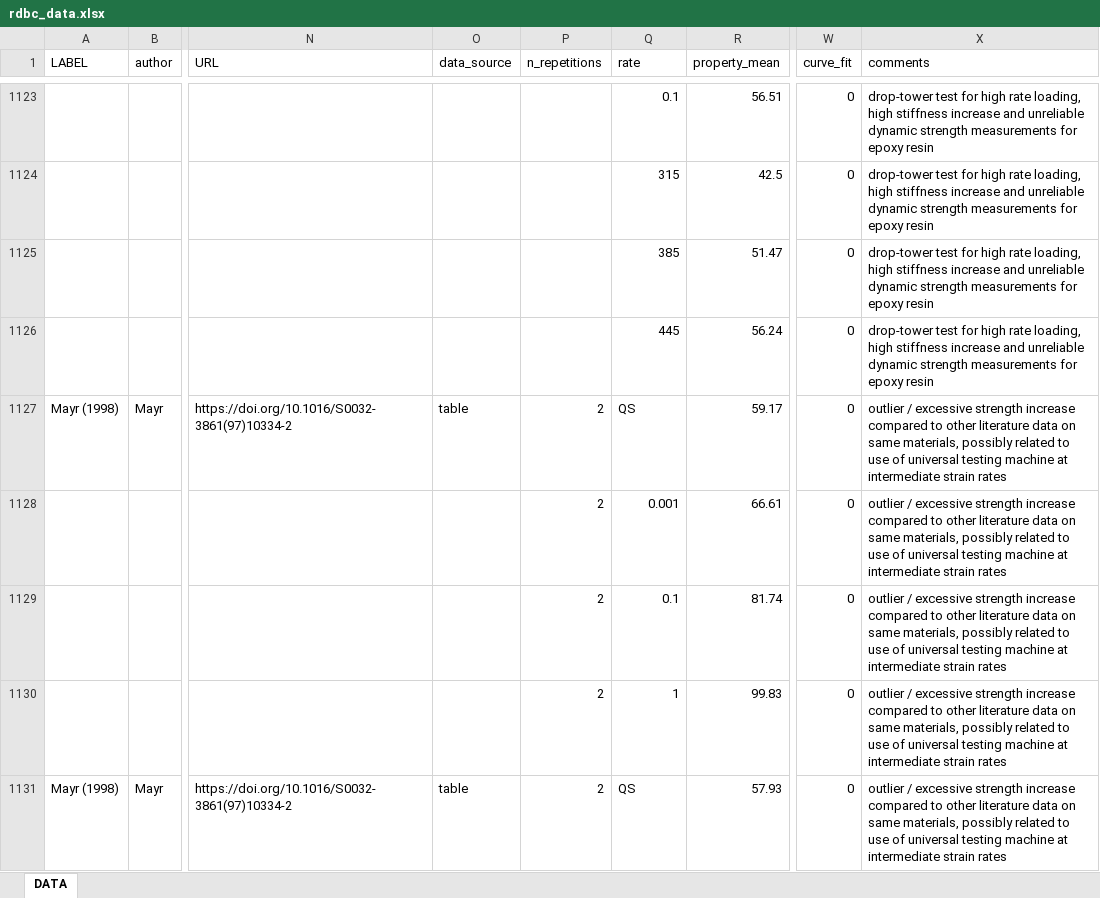
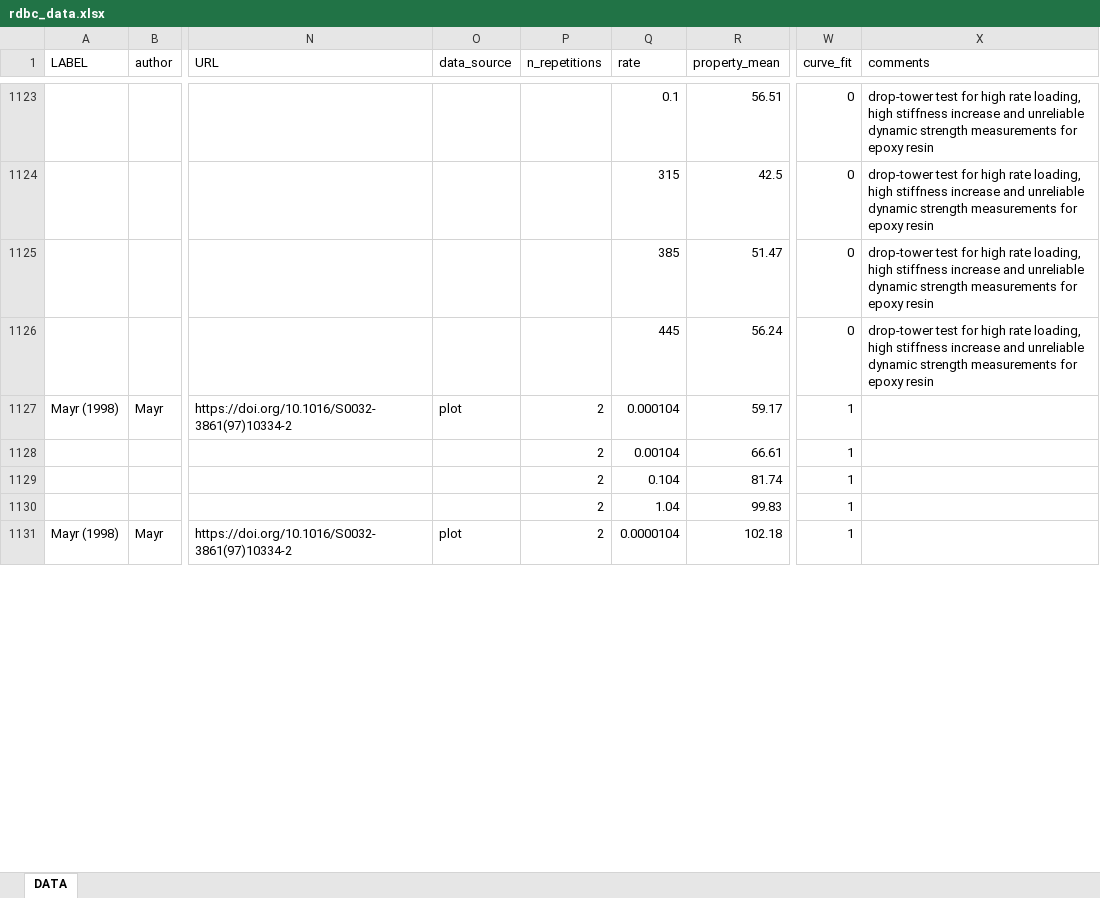
Before and after one commit to dm-thomson/rdbc, an Excel workbook: rdbc_data.xlsx, sheet DATA, drawn as a sheet; only a part is shown, gaps mark what is left out; values as stored, in another font and other column widths than the file's, no borders; the diff covers the shown part only; the diff names each change by its address in the sheet, - before the commit and + after, or states it on an @@ line.

Commit message:
corrected data from Mayr et al. 1998

```diff
--- a/rdbc_data.xlsx (sheet DATA)
+++ b/rdbc_data.xlsx (sheet DATA)
-O1127 (data_source): table
+O1127 (data_source): plot
-Q1127 (rate): QS
+Q1127 (rate): 0.000104
-W1127:W1131 (curve_fit): 0
+W1127:W1131 (curve_fit): 1
-X1127:X1131 (comments): outlier / excessive strength increase compared to other literature data on same materials, possibly related to use of universal testing machine at intermediate strain rates
+X1127:X1131 (comments): (empty)
-Q1128 (rate): 0.001
+Q1128 (rate): 0.00104
-Q1129 (rate): 0.1
+Q1129 (rate): 0.104
-Q1130 (rate): 1
+Q1130 (rate): 1.04
-O1131 (data_source): table
+O1131 (data_source): plot
-Q1131 (rate): QS
+Q1131 (rate): 0.0000104
-R1131 (property_mean): 57.93
+R1131 (property_mean): 102.18
```
Also changed, not shown: 11 added rows and 3 removed rows elsewhere in this sheet, 2 other files.
